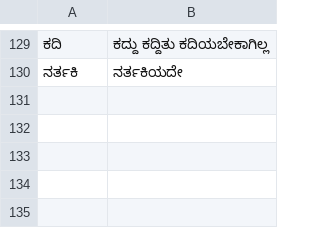
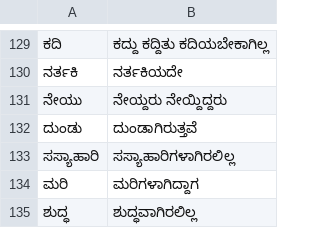
Before and after one commit to zavanton123/tayra-languages, a TSV file: tools/courses/kn/extra_forms.tsv, drawn as a sheet; only a part is shown, gaps mark what is left out; the diff names each change by its address in the sheet, - before the commit and + after, or states it on an @@ line.

Commit message:
Add Kannada forms for 5100

```diff
--- a/tools/courses/kn/extra_forms.tsv
+++ b/tools/courses/kn/extra_forms.tsv
+row 131: ನೇಯು | ನೇಯ್ದರು ನೇಯ್ದಿದ್ದರು
+row 132: ದುಂಡು | ದುಂಡಾಗಿರುತ್ತವೆ
+row 133: ಸಸ್ಯಾಹಾರಿ | ಸಸ್ಯಾಹಾರಿಗಳಾಗಿರಲಿಲ್ಲ
+row 134: ಮರಿ | ಮರಿಗಳಾಗಿದ್ದಾಗ
+row 135: ಶುದ್ಧ | ಶುದ್ಧವಾಗಿರಲಿಲ್ಲ
```
